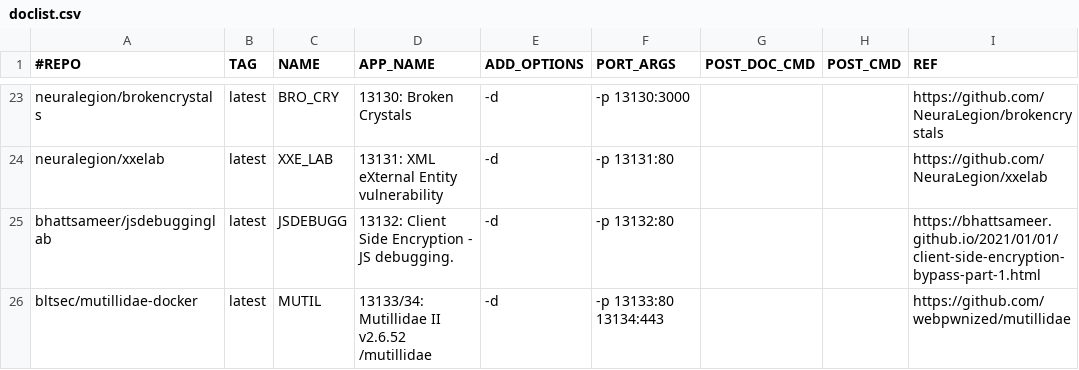
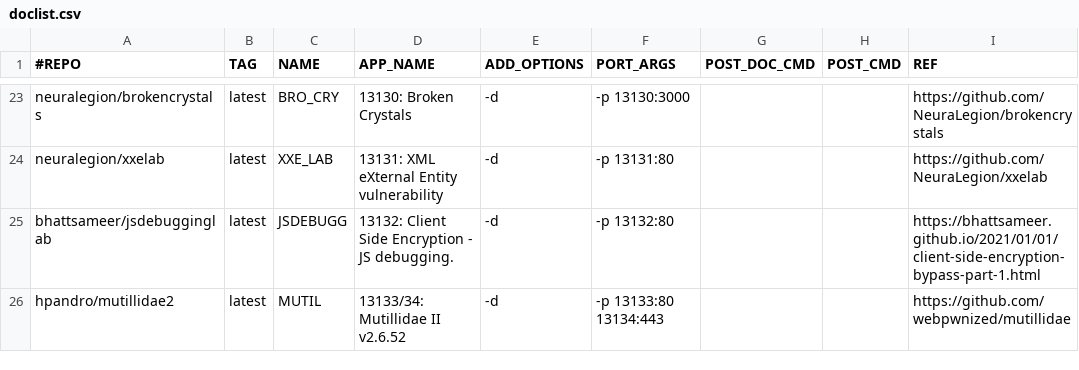
Before and after one commit to RavikumarRamesh/OVLC, a CSV file: doclist.csv, drawn as a sheet; only a part is shown, gaps mark what is left out.

Commit message:
Update doclist.csv

```diff
--- a/doclist.csv
+++ b/doclist.csv
@@ -25,2 +25,2 @@ neuralegion/xxelab,latest,XXE_LAB,13131: XML eXternal Entity vulnerability ,-d,-
 bhattsameer/jsdebugginglab,latest,JSDEBUGG,13132: Client Side Encryption - JS debugging. ,-d,-p 13132:80,,,https://bhattsameer.github.io/2021/01/01/client-side-encryption-bypass-part-1.html
-bltsec/mutillidae-docker,latest,MUTIL,13133/34: Mutillidae II v2.6.52 /mutillidae ,-d,-p 13133:80 13134:443,,,https://github.com/webpwnized/mutillidae
+hpandro/mutillidae2,latest,MUTIL,13133/34: Mutillidae II v2.6.52 ,-d,-p 13133:80 13134:443,,,https://github.com/webpwnized/mutillidae
```
